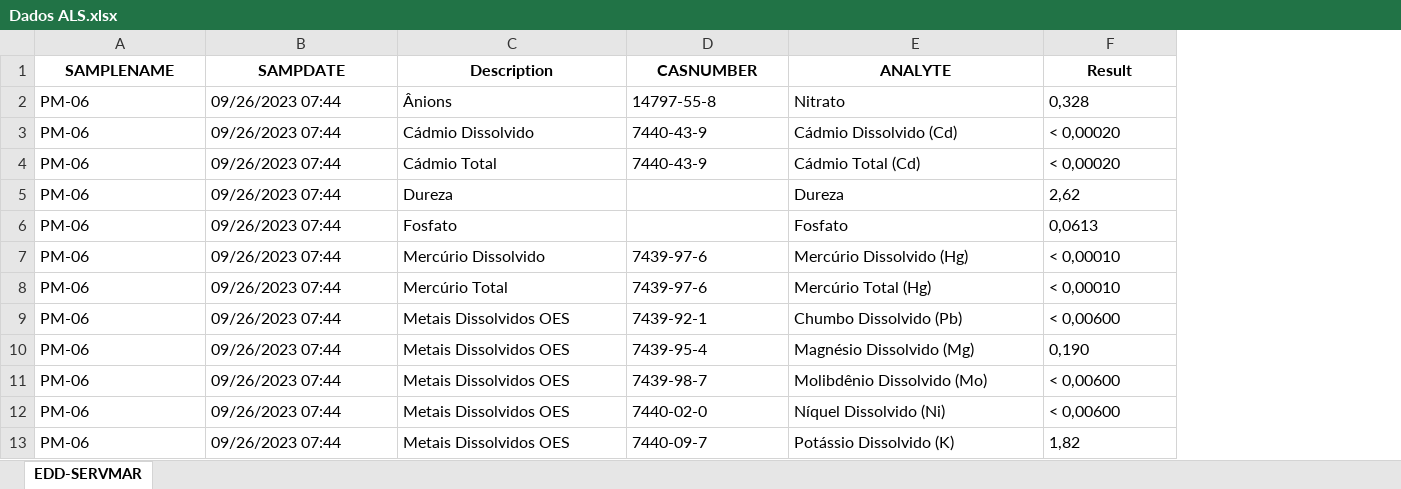
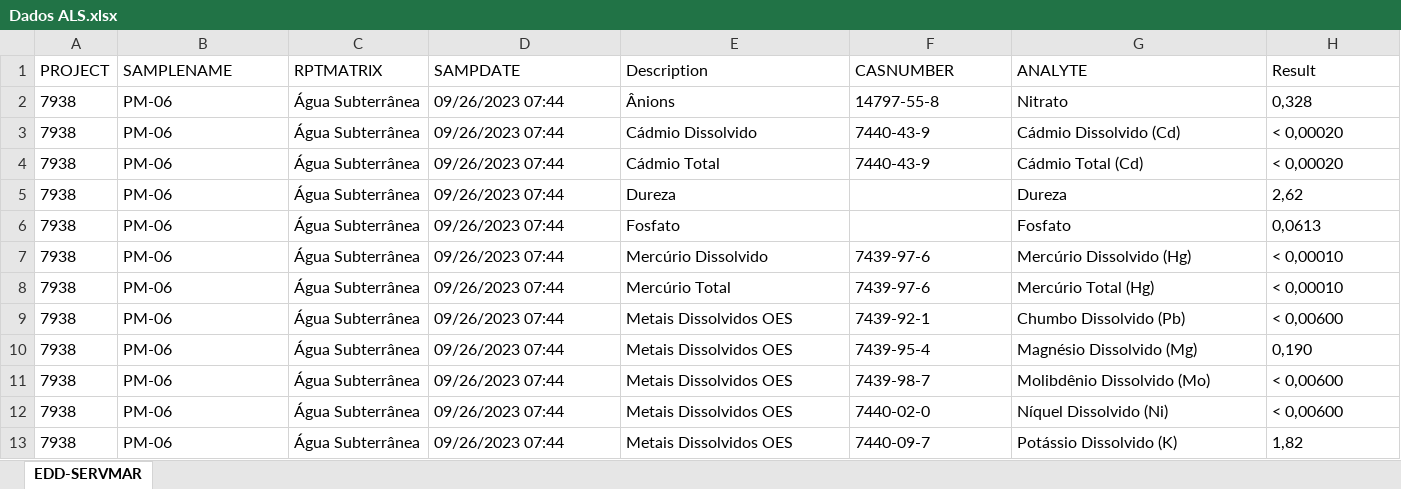
Before and after one commit to HenriqueCanhadas/ProjetoCanhadas, an Excel workbook: 0-Excel de Exemplos-0/Dados ALS.xlsx, sheet EDD-SERVMAR, drawn as a sheet; only a part is shown; values as stored, in another font and other column widths than the file's, no borders; addresses are those after the commit; the diff covers the shown part only; the diff names each change by its address in the sheet, - before the commit and + after, or states it on an @@ line.

```diff
--- a/0-Excel de Exemplos-0/Dados ALS.xlsx (sheet EDD-SERVMAR)
+++ b/0-Excel de Exemplos-0/Dados ALS.xlsx (sheet EDD-SERVMAR)
+column A (PROJECT), rows 2-13: all 7938
+column C (RPTMATRIX), rows 2-13: all Água Subterrânea
@@ B1 bold: on → off, alignment: center → left @@
@@ D1:H1 bold: on → off, alignment: center → left @@
```
Also changed, not shown: cell formats elsewhere in this sheet, 6 other files.
